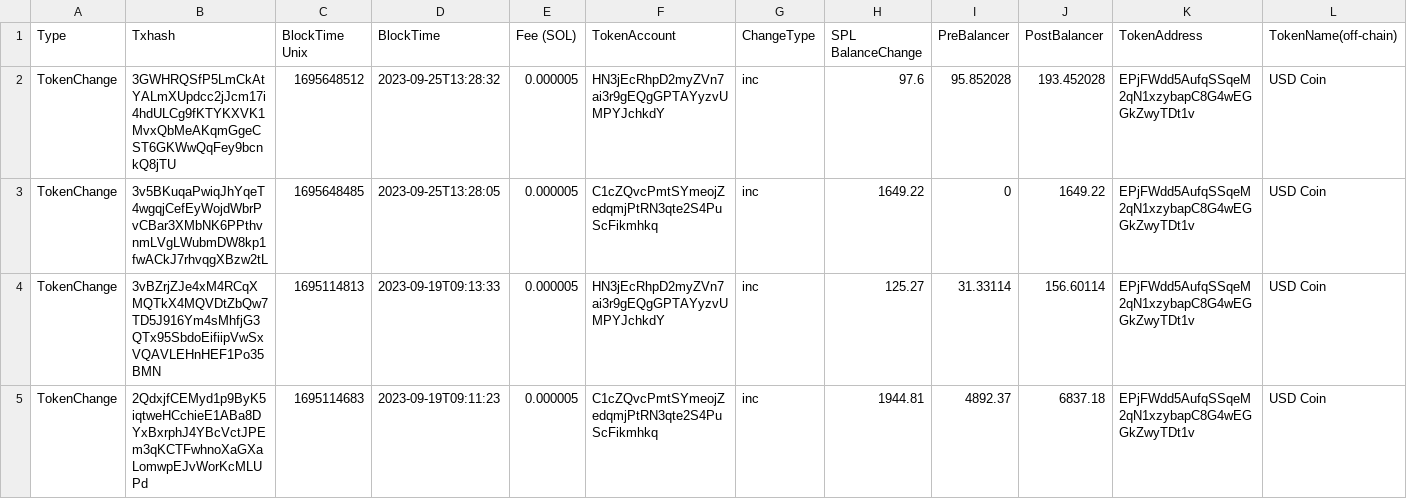
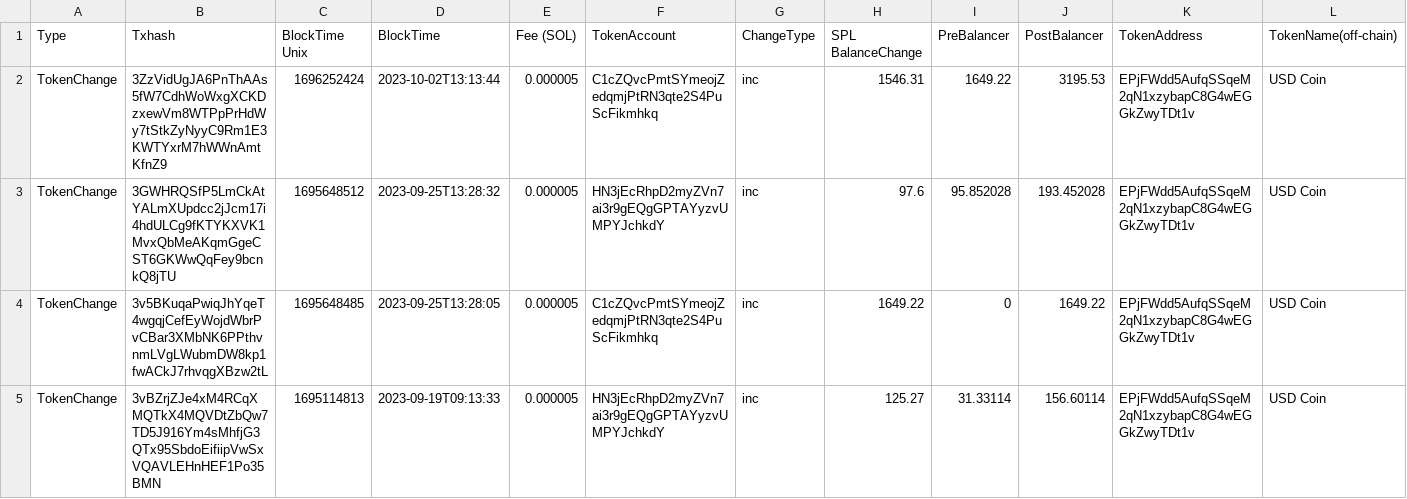
Before and after one commit to drift-labs/transaction-tables, a CSV file: mm_rewards.csv, drawn as a sheet; only a part is shown; the shorter side is filled out with more unchanged rows; rows hold the shown columns only; the diff names each change by its address in the sheet, - before the commit and + after, or states it on an @@ line.

Commit message:
oct 2

```diff
--- a/mm_rewards.csv
+++ b/mm_rewards.csv
+row 2: TokenChange | 3ZzVidUgJA6PnThAAs5fW7CdhWoWxgXCKDzxewVm8WTPpPrHdWy7tStkZyNyyC9Rm1E3KWTYxrM7hWWnAmtKfnZ9 | 1696252424 | 2023-10-02T13:13:44 | 0.000005 | C1cZQvcPmtSYmeojZedqmjPtRN3qte2S4PuScFikmhkq | inc | 1546.31 | 1649.22 | 3195.53 | EPjFWdd5AufqSSqeM2qN1xzybapC8G4wEGGkZwyTDt1v | USD Coin
```
